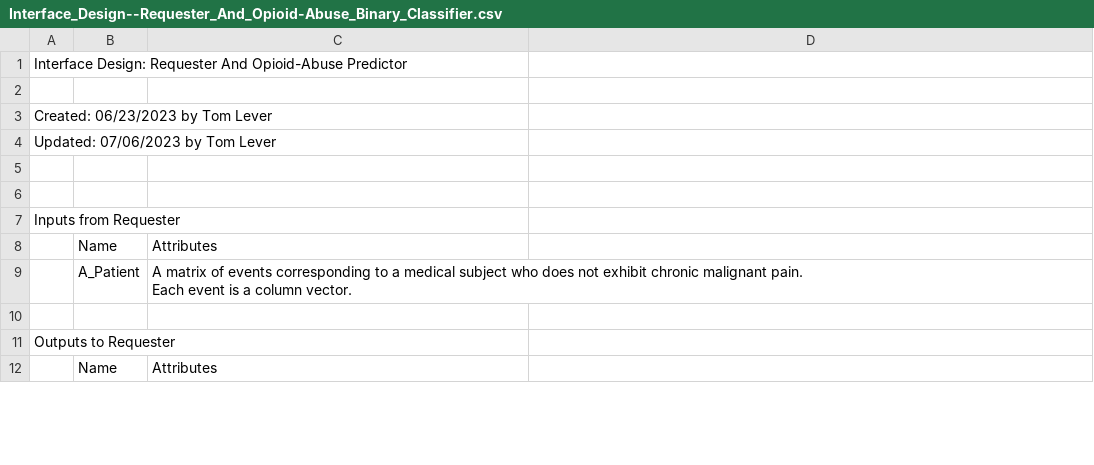
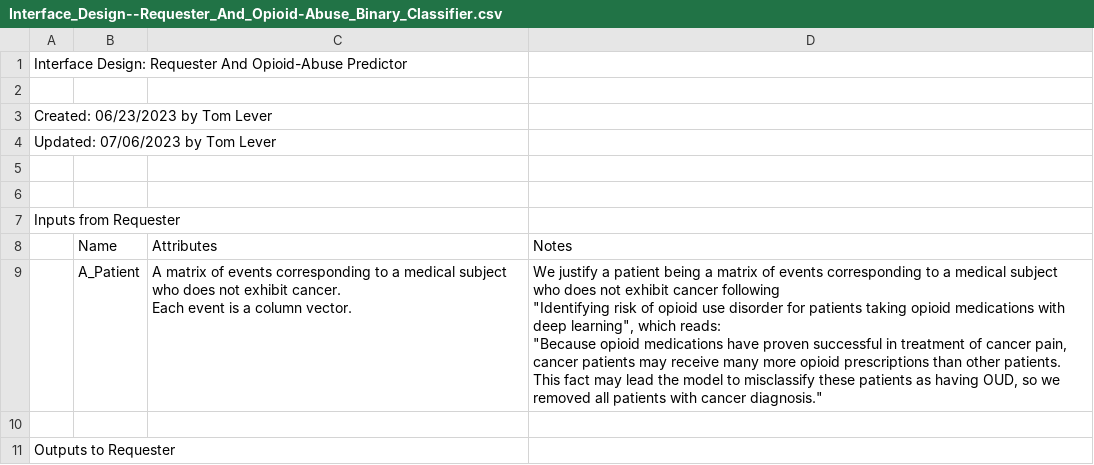
Before and after one commit to tslever/Opioid_Abuse_Predictor, a CSV file: System_Analysis/Interface_Design--Requester_And_Opioid-Abuse_Binary_Classifier.csv, drawn as a sheet; only a part is shown; the shorter side is filled out with more unchanged rows; ↵ is a line break in a cell; the diff names each change by its address in the sheet, - before the commit and + after, or states it on an @@ line.

Commit message:
Added justification for a patient being a matrix of events corresponding to a medical subject who does not exhibit cancer

```diff
--- a/System_Analysis/Interface_Design--Requester_And_Opioid-Abuse_Binary_Classifier.csv
+++ b/System_Analysis/Interface_Design--Requester_And_Opioid-Abuse_Binary_Classifier.csv
-D8: (empty)
+D8: Notes
-C9: …not exhibit chronic malignant pain. ↵ Each event…
+C9: …not exhibit cancer. ↵ Each event…
-D9: (empty)
+D9: We justify a patient being a matrix of events corresponding to a medical subject who does not exhibit cancer following ↵ "Identifying risk of opioid use disorder for patients taking opioid medications with deep learning", which reads: ↵ "Because opioid medications have proven successful in treatment of cancer pain, ↵ cancer patients may receive many more opioid prescriptions than other patients. ↵ This fact may lead the model to misclassify these patients as having OUD, so we removed all patients with cancer diagnosis."
```
